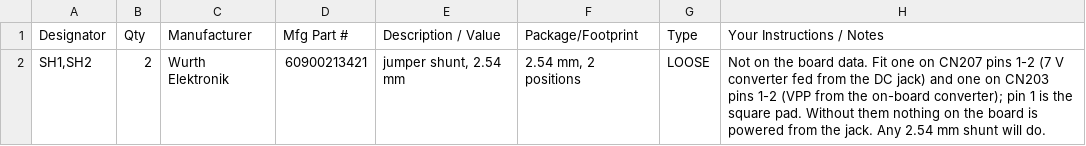
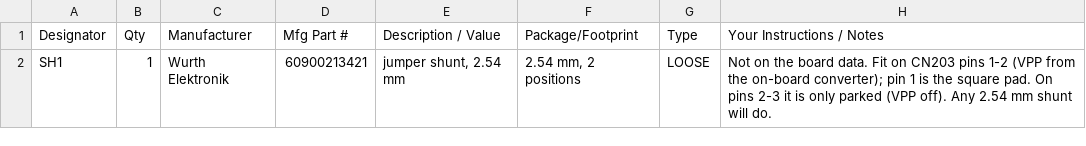
Before and after one commit to SasataniLab/wpt-devkit, a CSV file: hardware/kicad/WPT-TX/fab/bom_extra.csv, drawn as a sheet.

```diff
--- a/hardware/kicad/WPT-TX/fab/bom_extra.csv
+++ b/hardware/kicad/WPT-TX/fab/bom_extra.csv
@@ -1,2 +1,2 @@
 Designator,Qty,Manufacturer,Mfg Part #,Description / Value,Package/Footprint,Type,Your Instructions / Notes
-"SH1,SH2",2,Wurth Elektronik,60900213421,"jumper shunt, 2.54 mm","2.54 mm, 2 positions",LOOSE,"Not on the board data. Fit one on CN207 pins 1-2 (7 V converter fed from the DC jack) and one on CN203 pins 1-2 (VPP from the on-board converter); pin 1 is the square pad. Without them nothing on the board is powered from the jack. Any 2.54 mm shunt will do."
+SH1,1,Wurth Elektronik,60900213421,"jumper shunt, 2.54 mm","2.54 mm, 2 positions",LOOSE,"Not on the board data. Fit on CN203 pins 1-2 (VPP from the on-board converter); pin 1 is the square pad. On pins 2-3 it is only parked (VPP off). Any 2.54 mm shunt will do."
```
Also changed, not shown: 11 other files.
